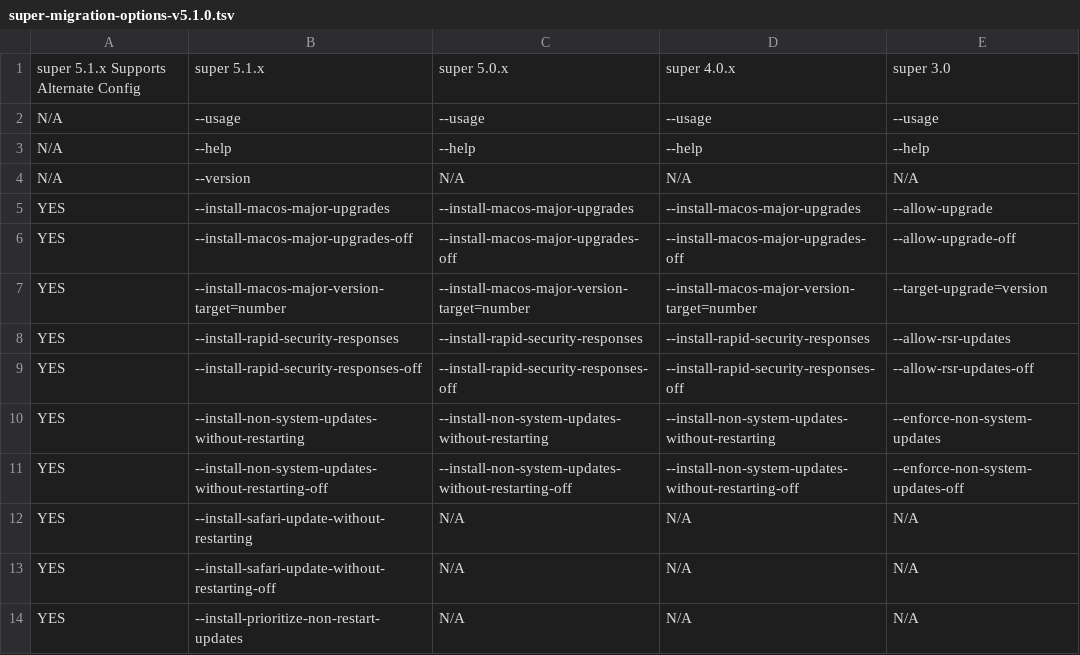
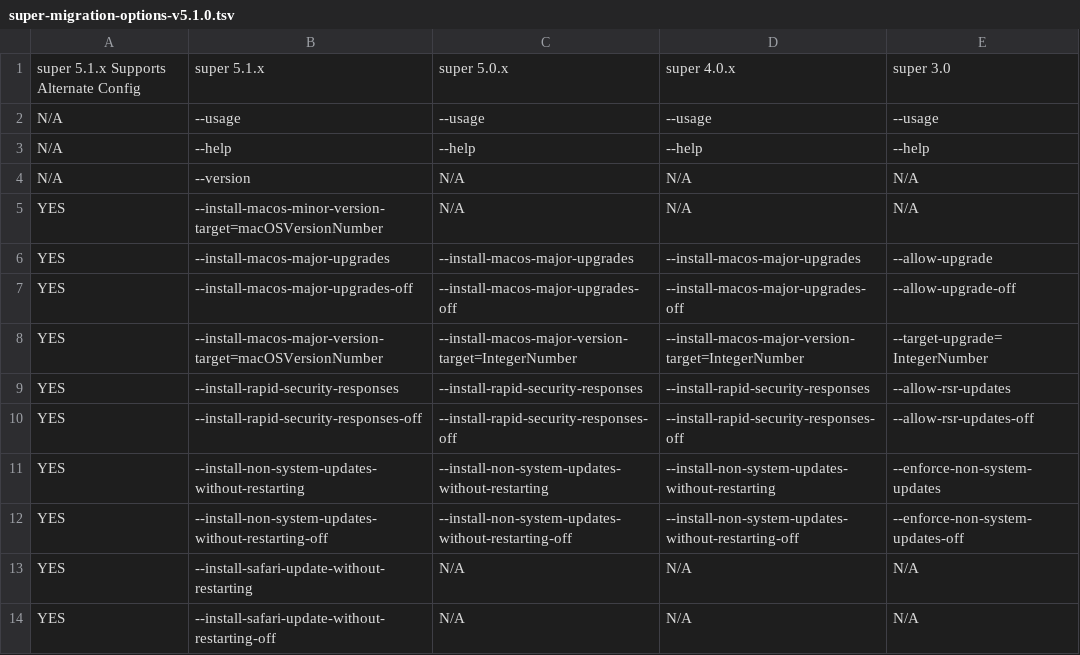
Before and after one commit to Macjutsu/super, a TSV file: Super-Friends/super-migration-options-v5.1.0.tsv, drawn as a sheet; only a part is shown; the shorter side is filled out with more unchanged rows.

```diff
--- a/Super-Friends/super-migration-options-v5.1.0.tsv
+++ b/Super-Friends/super-migration-options-v5.1.0.tsv
@@ -4,5 +4,6 @@ N/A	--help	--help	--help	--help
 N/A	--version	N/A	N/A	N/A
+YES	--install-macos-minor-version-target=macOSVersionNumber	N/A	N/A	N/A
 YES	--install-macos-major-upgrades	--install-macos-major-upgrades	--install-macos-major-upgrades	--allow-upgrade
 YES	--install-macos-major-upgrades-off	--install-macos-major-upgrades-off	--install-macos-major-upgrades-off	--allow-upgrade-off
-YES	--install-macos-major-version-target=number	--install-macos-major-version-target=number	--install-macos-major-version-target=number	--target-upgrade=version
+YES	--install-macos-major-version-target=macOSVersionNumber	--install-macos-major-version-target=IntegerNumber	--install-macos-major-version-target=IntegerNumber	--target-upgrade=IntegerNumber
 YES	--install-rapid-security-responses	--install-rapid-security-responses	--install-rapid-security-responses	--allow-rsr-updates
```
Also changed, not shown: Super-Friends/super-migration-managed-preferences-v5.1.0.tsv, 7 other files.
